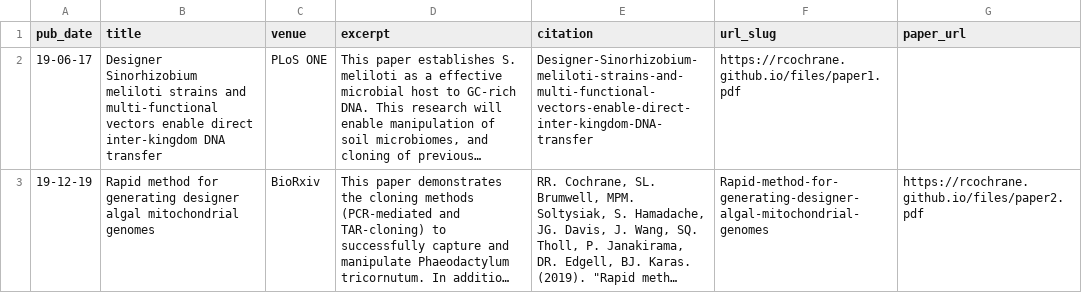
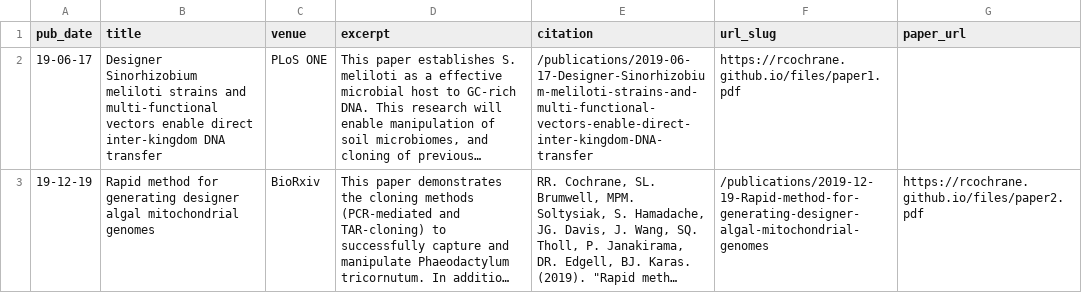
Before and after one commit to RCochrane/Rcochrane.github.io, a TSV file: markdown_generator/publications.tsv, drawn as a sheet; long unchanged cells end in …; the diff names each change by its address in the sheet, - before the commit and + after, or states it on an @@ line.

Commit message:
Update publications.tsv

```diff
--- a/markdown_generator/publications.tsv
+++ b/markdown_generator/publications.tsv
-E2 (citation): Designer-Sinorhizobium-meliloti-strains-and-multi-functional-vectors-enable-direct-inter-kingdom-DNA-transfer
+E2 (citation): /publications/2019-06-17-Designer-Sinorhizobium-meliloti-strains-and-multi-functional-vectors-enable-direct-inter-kingdom-DNA-transfer
-F3 (url_slug): Rapid-method-for-generating-designer-algal-mitochondrial-genomes
+F3 (url_slug): /publications/2019-12-19-Rapid-method-for-generating-designer-algal-mitochondrial-genomes
```
